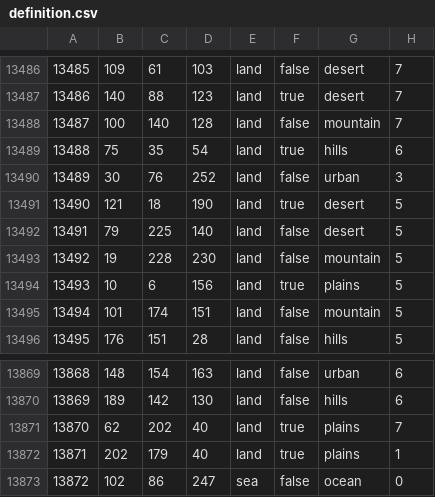
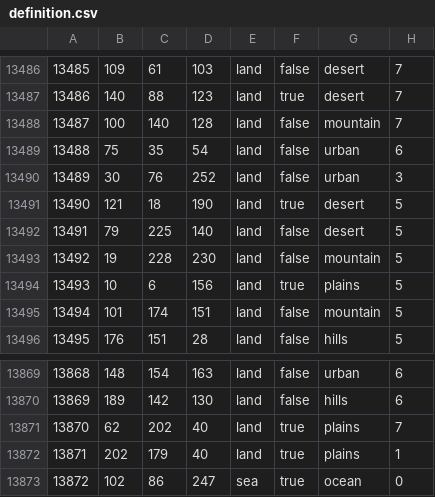
Before and after one commit to generalisofficial/tia2018, a CSV file: map/definition.csv, drawn as a sheet; only a part is shown, gaps mark what is left out.

```diff
--- a/map/definition.csv
+++ b/map/definition.csv
@@ -13488,3 +13488,3 @@
 13487;100;140;128;land;false;mountain;7
-13488;75;35;54;land;true;hills;6
+13488;75;35;54;land;false;urban;6
 13489;30;76;252;land;false;urban;3
@@ -13872,2 +13872,2 @@
 13871;202;179;40;land;true;plains;1
-13872;102;86;247;sea;false;ocean;0
+13872;102;86;247;sea;true;ocean;0
```
Also changed, not shown: map/adjacencies.csv, 12 other files.
